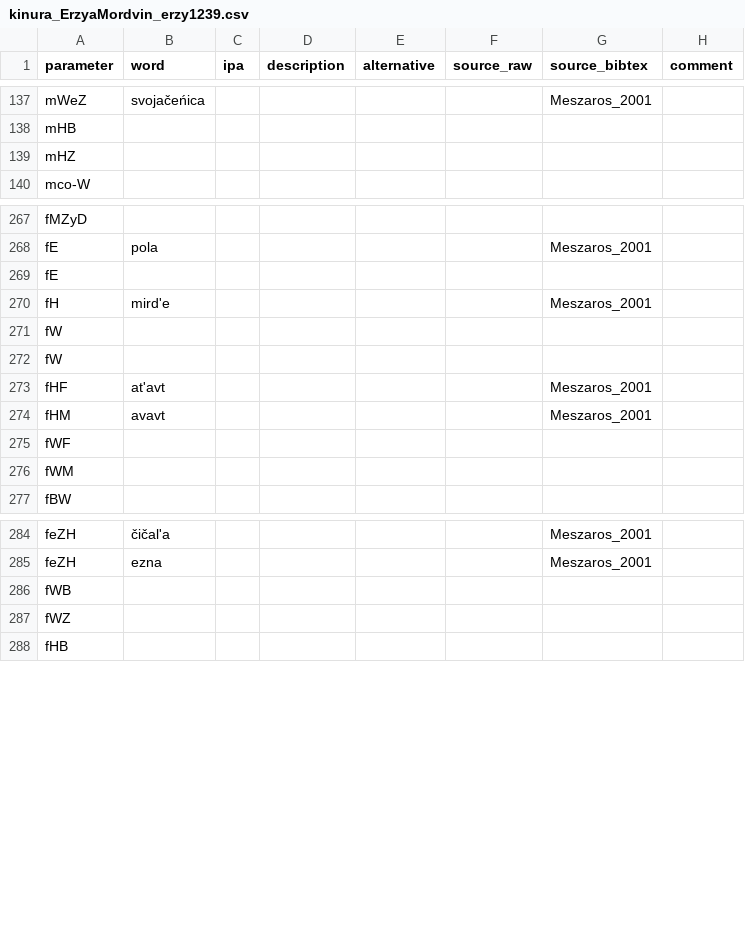
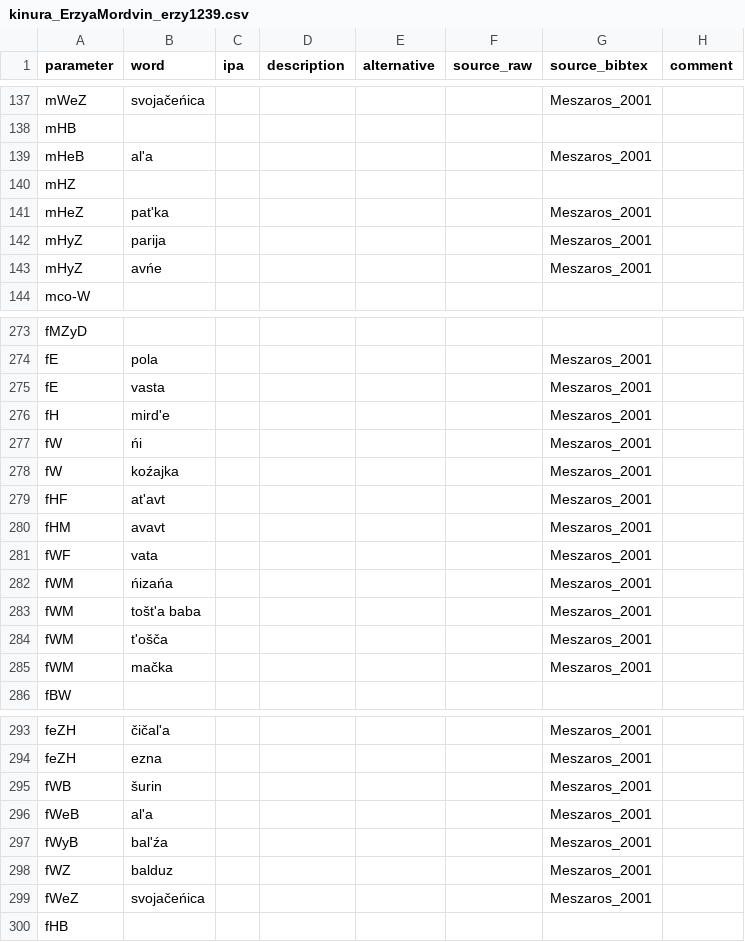
Before and after one commit to kinbank/kinura, a CSV file: kinbank/raw/Uralic/kinura_ErzyaMordvin_erzy1239.csv, drawn as a sheet; only a part is shown, gaps mark what is left out; the diff covers the shown part only.

Commit message:
Update kinura_ErzyaMordvin_erzy1239.csv

```diff
--- a/kinbank/raw/Uralic/kinura_ErzyaMordvin_erzy1239.csv
+++ b/kinbank/raw/Uralic/kinura_ErzyaMordvin_erzy1239.csv
@@ -138,3 +138,7 @@ mWeZ,svojačeńica,,,,,Meszaros_2001,
 mHB,,,,,,,
+mHeB,alʹa,,,,,Meszaros_2001
 mHZ,,,,,,,
+mHeZ,patʹka,,,,,Meszaros_2001,
+mHyZ,parija,,,,,Meszaros_2001,
+mHyZ,avńe,,,,,Meszaros_2001,
 mco-W,,,,,,,
@@ -268,10 +274,13 @@ fMZyD,,,,,,,
 fE,pola,,,,,Meszaros_2001,
-fE,,,,,,,
+fE,vasta,,,,,Meszaros_2001,
 fH,mirdʹe,,,,,Meszaros_2001,
-fW,,,,,,,
-fW,,,,,,,
+fW,ńi,,,,,Meszaros_2001,
+fW,koźajka,,,,,Meszaros_2001,
 fHF,atʹavt,,,,,Meszaros_2001,
 fHM,avavt,,,,,Meszaros_2001,
-fWF,,,,,,,
-fWM,,,,,,,
+fWF,vata,,,,,Meszaros_2001,
+fWM,ńizańa,,,,,Meszaros_2001,
+fWM,toštʹa baba,,,,,Meszaros_2001,
+fWM,tʹošča,,,,,Meszaros_2001,
+fWM,mačka,,,,,Meszaros_2001,
 fBW,,,,,,,
@@ -285,4 +294,7 @@ feZH,čičalʹa,,,,,Meszaros_2001,
 feZH,ezna,,,,,Meszaros_2001,
-fWB,,,,,,,
-fWZ,,,,,,,
+fWB,šurin,,,,,Meszaros_2001,
+fWeB,alʹa,,,,,Meszaros_2001,
+fWyB,balʹźa,,,,,Meszaros_2001,
+fWZ,balduz,,,,,Meszaros_2001,
+fWeZ,svojačeńica,,,,,Meszaros_2001,
 fHB,,,,,,,
```
Also changed, not shown: 4 added rows and 6 edited cells elsewhere in this file.
